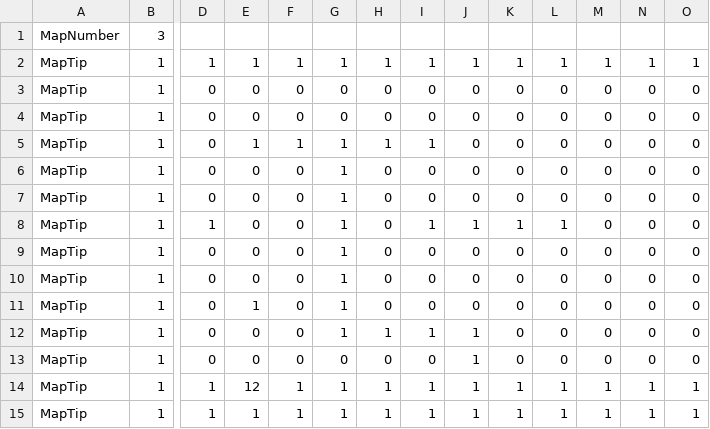
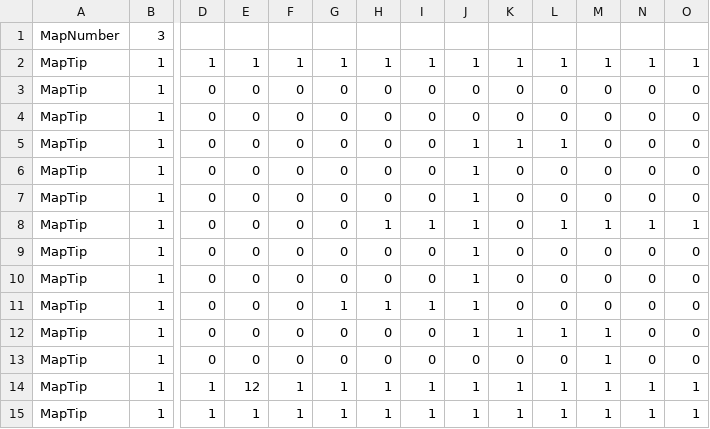
Before and after one commit to kuro12237/TD2_B, a CSV file: Resources/MapData/stage3.csv, drawn as a sheet; only a part is shown, gaps mark what is left out; removed rows and columns are numbered as before the commit, all else as after; rows hold the shown columns only; the diff names each change by its address in the sheet, - before the commit and + after, or states it on an @@ line.

```diff
--- a/Resources/MapData/stage3.csv
+++ b/Resources/MapData/stage3.csv
-E5: 1
+E5: 0
-F5: 1
+F5: 0
-G5:G10: 1
+G5:G10: 0
-H5: 1
+H5: 0
-I5: 1
+I5: 0
-J5:J7: 0
+J5:J7: 1
-K5: 0
+K5: 1
-L5: 0
+L5: 1
-D8: 1
+D8: 0
-H8: 0
+H8: 1
-K8: 1
+K8: 0
-M8: 0
+M8: 1
-N8: 0
+N8: 1
-O8: 0
+O8: 1
-J9:J10: 0
+J9:J10: 1
-row 11: MapTip | 1 | 0 | 1 | 0 | 1 | 0 | 0 | 0 | 0 | 0 | 0 | 0 | 0
+row 12: MapTip | 1 | 0 | 0 | 0 | 0 | 0 | 0 | 1 | 1 | 1 | 1 | 0 | 0
-J13: 1
+J13: 0
-M13: 0
+M13: 1
```
Also changed, not shown: Resources/MapData/stage1.csv, Resources/MapData/stage10.csv, 37 other files.
